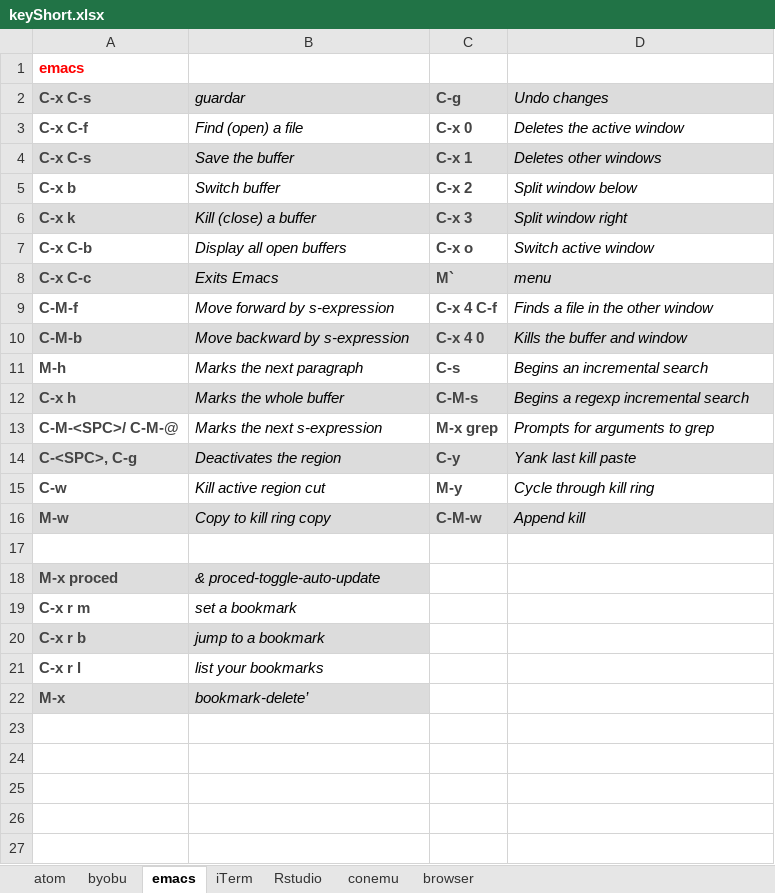
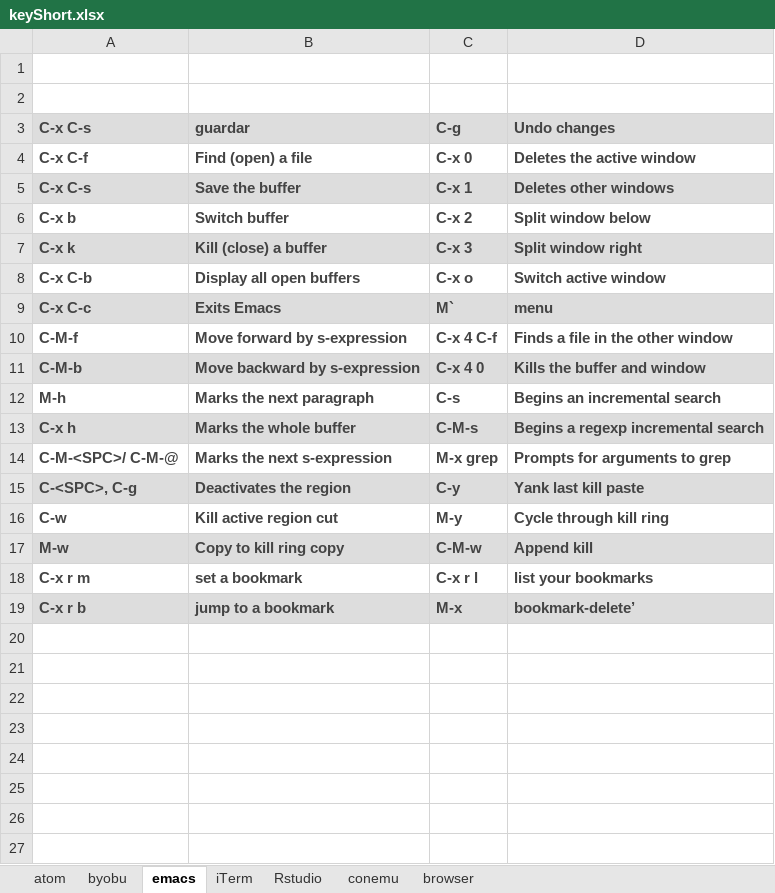
Before and after one commit to verajosemanuel/shortcuts, an Excel workbook: keyShort.xlsx, sheet emacs, drawn as a sheet; only a part is shown; values as stored, in another font and other column widths than the file's, no borders; addresses are those after the commit; the diff covers the shown part only; the diff names each change by its address in the sheet, - before the commit and + after, or states it on an @@ line.

```diff
--- a/keyShort.xlsx (sheet emacs)
+++ b/keyShort.xlsx (sheet emacs)
-A1 (C-x C-s): emacs
+A1 (C-x C-s): (empty)
+row 2: (empty)
@@ B3:B17 bold: off → on, italic: on → off, text colour: black → #444444 @@
@@ D3:D17 bold: off → on, italic: on → off, text colour: black → #444444 @@
+row 18: C-x r m | set a bookmark | C-x r l | list your bookmarks
+row 19: C-x r b | jump to a bookmark | M-x | bookmark-delete’
-row 21: M-x proced | & proced-toggle-auto-update
+row 21: (empty)
-A21 fill: #DDDDDD
+A21 fill: none
-B21 fill: #DCDCDC
+B21 fill: none
-row 22: C-x r m | set a bookmark
+row 22: (empty)
-row 23: C-x r b | jump to a bookmark
+row 23: (empty)
-A23 fill: #DDDDDD
+A23 fill: none
-B23 fill: #DCDCDC
+B23 fill: none
-row 24: C-x r l | list your bookmarks
+row 24: (empty)
-row 25: M-x | bookmark-delete’
+row 25: (empty)
-A25 fill: #DDDDDD
+A25 fill: none
-B25 fill: #DCDCDC
+B25 fill: none
+row 26: (empty)
+row 27: (empty)
```
Also changed, not shown: 2 added rows elsewhere in this sheet, sheet Rstudio, sheet conemu.
